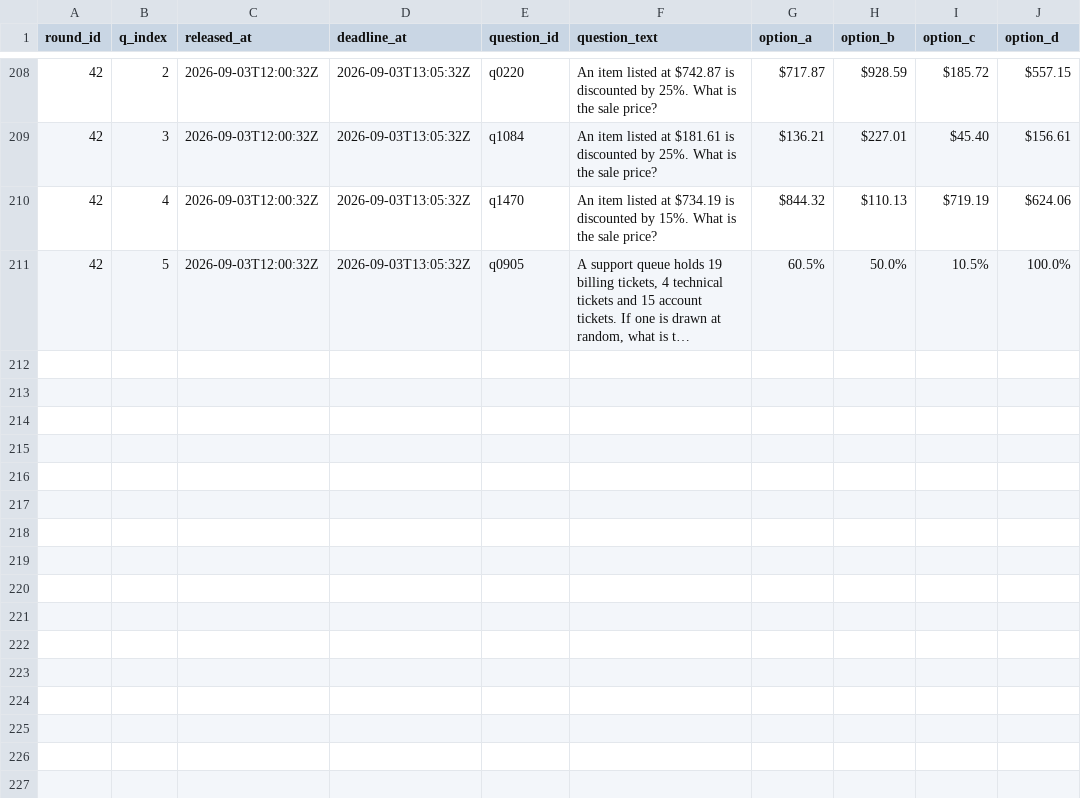
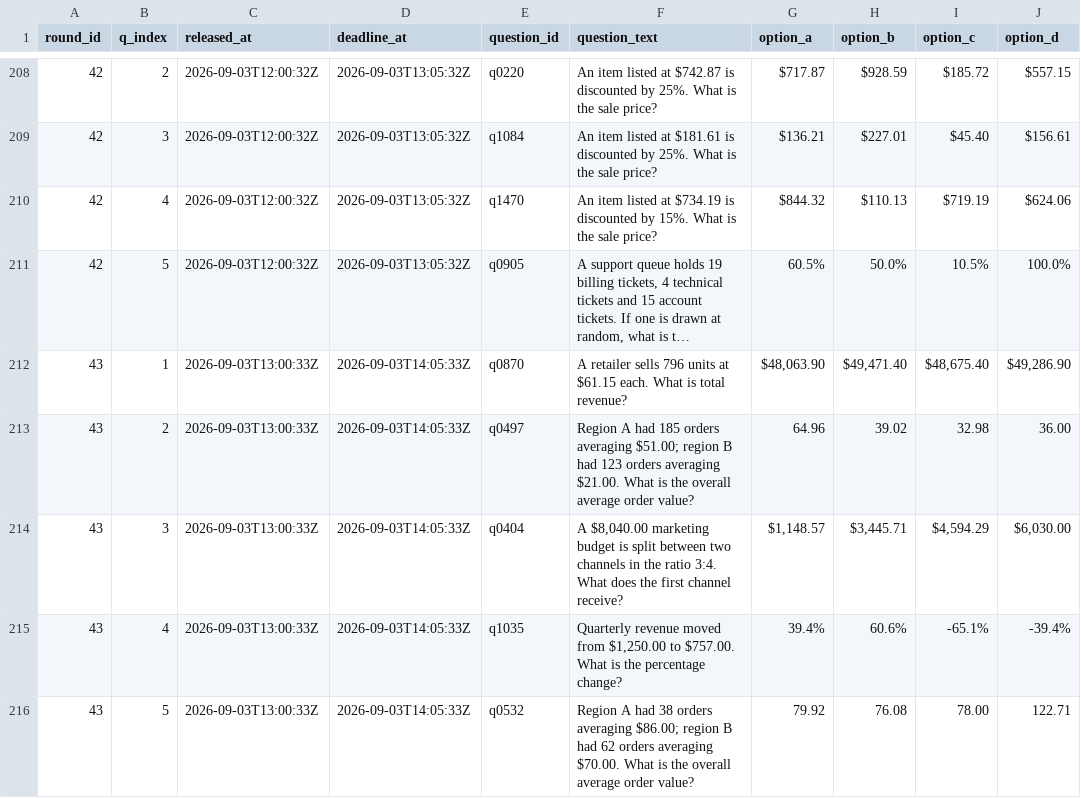
Before and after one commit to FaisalXL/dso429-hw1-questions, a CSV file: questions.csv, drawn as a sheet; only a part is shown, gaps mark what is left out; long unchanged cells end in …; the diff names each change by its address in the sheet, - before the commit and + after, or states it on an @@ line.

```diff
--- a/questions.csv
+++ b/questions.csv
+row 212: 43 | 1 | 2026-09-03T13:00:33Z | 2026-09-03T14:05:33Z | q0870 | A retailer sells 796 units at $61.15 each. What is total revenue? | $48,063.90 | $49,471.40 | $48,675.40 | $49,286.90
+row 213: 43 | 2 | 2026-09-03T13:00:33Z | 2026-09-03T14:05:33Z | q0497 | Region A had 185 orders averaging $51.00; region B had 123 orders averaging $21.00. What is the overall average order value? | 64.96 | 39.02 | 32.98 | 36.00
+row 214: 43 | 3 | 2026-09-03T13:00:33Z | 2026-09-03T14:05:33Z | q0404 | A $8,040.00 marketing budget is split between two channels in the ratio 3:4. What does the first channel receive? | $1,148.57 | $3,445.71 | $4,594.29 | $6,030.00
+row 215: 43 | 4 | 2026-09-03T13:00:33Z | 2026-09-03T14:05:33Z | q1035 | Quarterly revenue moved from $1,250.00 to $757.00. What is the percentage change? | 39.4% | 60.6% | -65.1% | -39.4%
+row 216: 43 | 5 | 2026-09-03T13:00:33Z | 2026-09-03T14:05:33Z | q0532 | Region A had 38 orders averaging $86.00; region B had 62 orders averaging $70.00. What is the overall average order value? | 79.92 | 76.08 | 78.00 | 122.71
```
Also changed, not shown: 44 other files.
